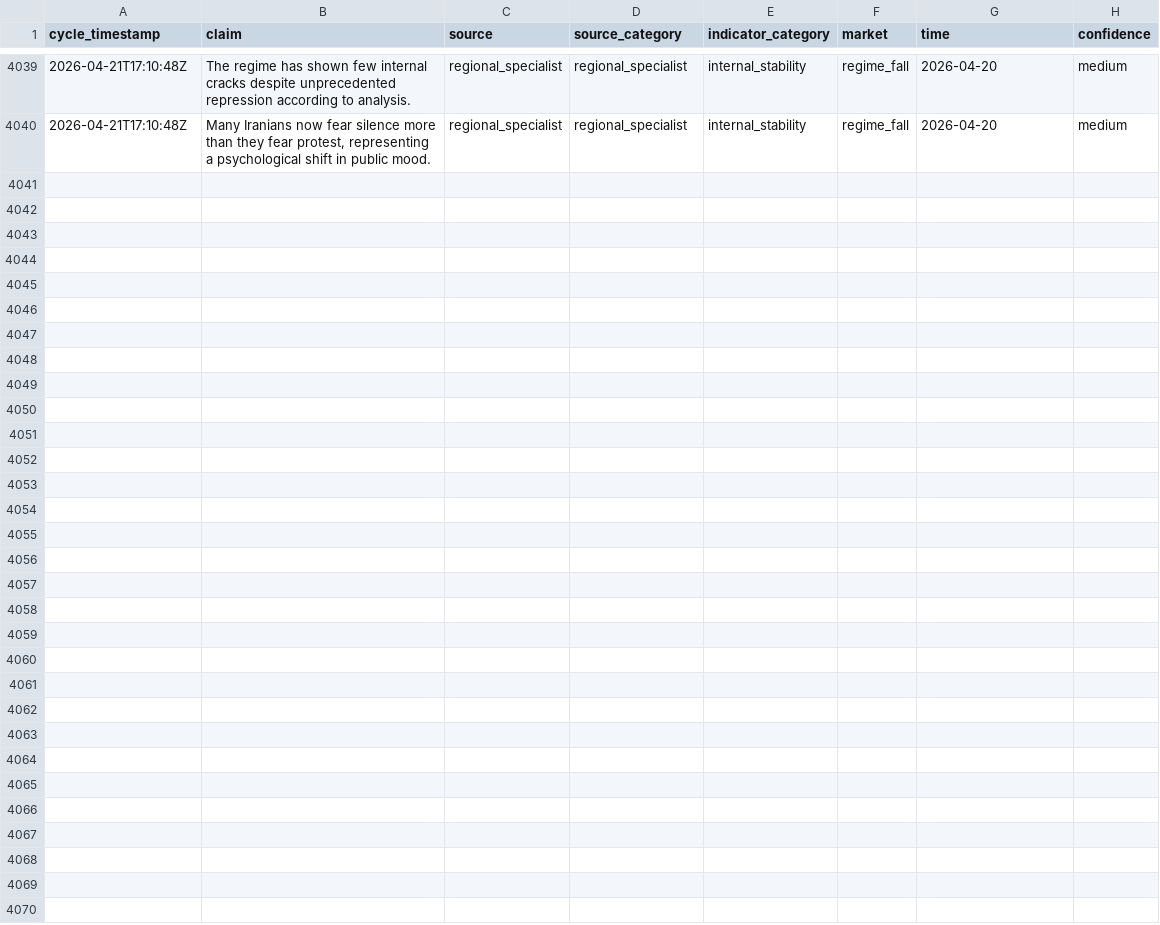
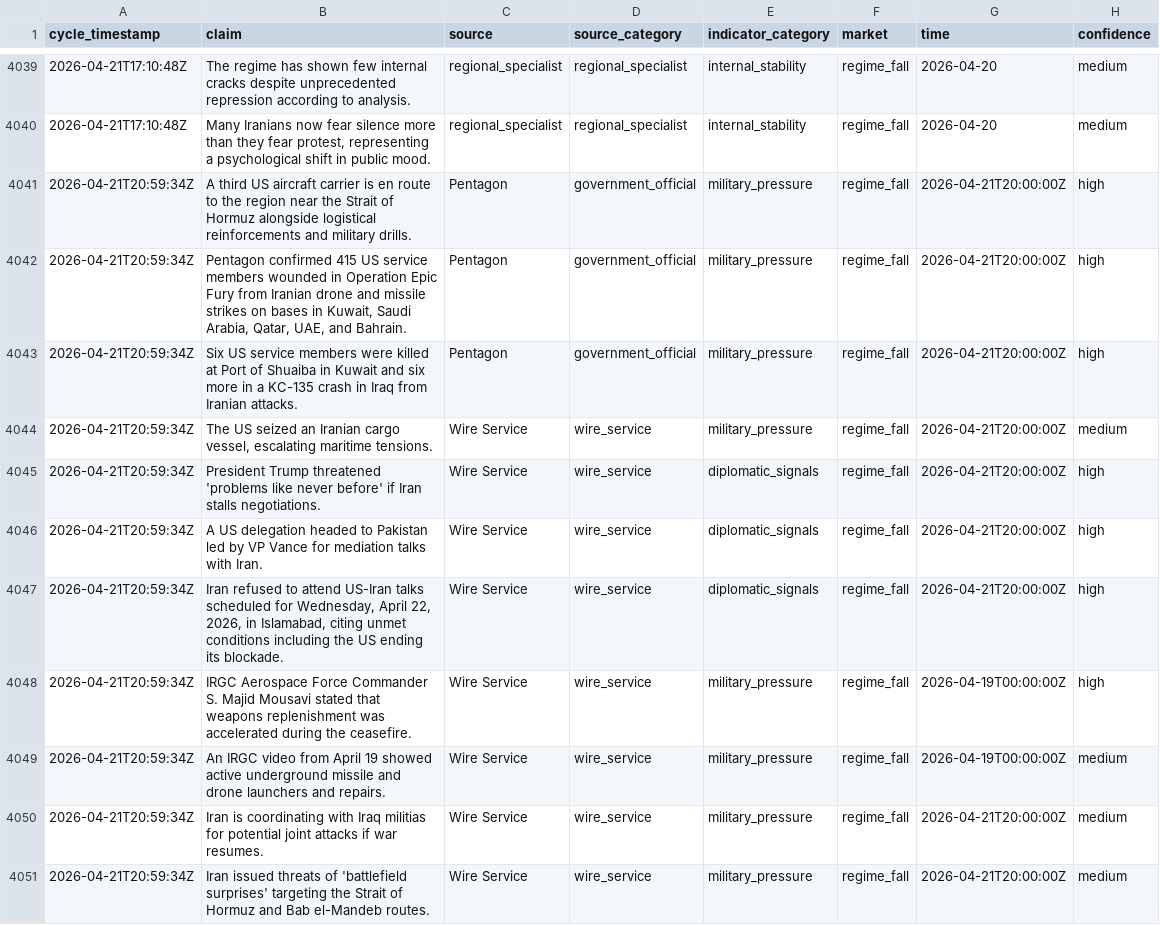
Before and after one commit to pairie-koh/Oracle-Labs-V2, a CSV file: fact_history/facts.csv, drawn as a sheet; only a part is shown, gaps mark what is left out; the diff covers the shown part only; the diff names each change by its address in the sheet, - before the commit and + after, or states it on an @@ line.

Commit message:
cycle: 2026-04-21T21:12:01Z

```diff
--- a/fact_history/facts.csv
+++ b/fact_history/facts.csv
+row 4041: 2026-04-21T20:59:34Z | A third US aircraft carrier is en route to the region near the Strait of Hormuz alongside logistical reinforcements and military drills. | Pentagon | government_official | military_pressure | regime_fall | 2026-04-21T20:00:00Z | high
+row 4042: 2026-04-21T20:59:34Z | Pentagon confirmed 415 US service members wounded in Operation Epic Fury from Iranian drone and missile strikes on bases in Kuwait, Saudi Arabia, Qatar, UAE, and Bahrain. | Pentagon | government_official | military_pressure | regime_fall | 2026-04-21T20:00:00Z | high
+row 4043: 2026-04-21T20:59:34Z | Six US service members were killed at Port of Shuaiba in Kuwait and six more in a KC-135 crash in Iraq from Iranian attacks. | Pentagon | government_official | military_pressure | regime_fall | 2026-04-21T20:00:00Z | high
+row 4044: 2026-04-21T20:59:34Z | The US seized an Iranian cargo vessel, escalating maritime tensions. | Wire Service | wire_service | military_pressure | regime_fall | 2026-04-21T20:00:00Z | medium
+row 4045: 2026-04-21T20:59:34Z | President Trump threatened 'problems like never before' if Iran stalls negotiations. | Wire Service | wire_service | diplomatic_signals | regime_fall | 2026-04-21T20:00:00Z | high
+row 4046: 2026-04-21T20:59:34Z | A US delegation headed to Pakistan led by VP Vance for mediation talks with Iran. | Wire Service | wire_service | diplomatic_signals | regime_fall | 2026-04-21T20:00:00Z | high
+row 4047: 2026-04-21T20:59:34Z | Iran refused to attend US-Iran talks scheduled for Wednesday, April 22, 2026, in Islamabad, citing unmet conditions including the US ending its blockade. | Wire Service | wire_service | diplomatic_signals | regime_fall | 2026-04-21T20:00:00Z | high
+row 4048: 2026-04-21T20:59:34Z | IRGC Aerospace Force Commander S. Majid Mousavi stated that weapons replenishment was accelerated during the ceasefire. | Wire Service | wire_service | military_pressure | regime_fall | 2026-04-19T00:00:00Z | high
+row 4049: 2026-04-21T20:59:34Z | An IRGC video from April 19 showed active underground missile and drone launchers and repairs. | Wire Service | wire_service | military_pressure | regime_fall | 2026-04-19T00:00:00Z | medium
+row 4050: 2026-04-21T20:59:34Z | Iran is coordinating with Iraq militias for potential joint attacks if war resumes. | Wire Service | wire_service | military_pressure | regime_fall | 2026-04-21T20:00:00Z | medium
+row 4051: 2026-04-21T20:59:34Z | Iran issued threats of 'battlefield surprises' targeting the Strait of Hormuz and Bab el-Mandeb routes. | Wire Service | wire_service | military_pressure | regime_fall | 2026-04-21T20:00:00Z | medium
```
Also changed, not shown: 10 added rows elsewhere in this file, price_history/prices.csv, scores_history.csv, 20 other files.
